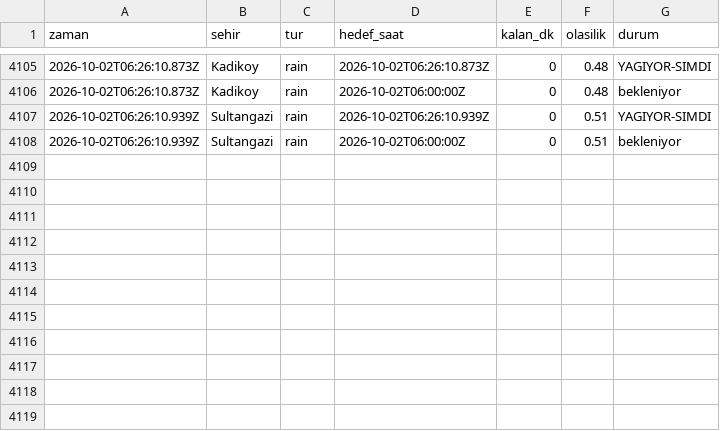
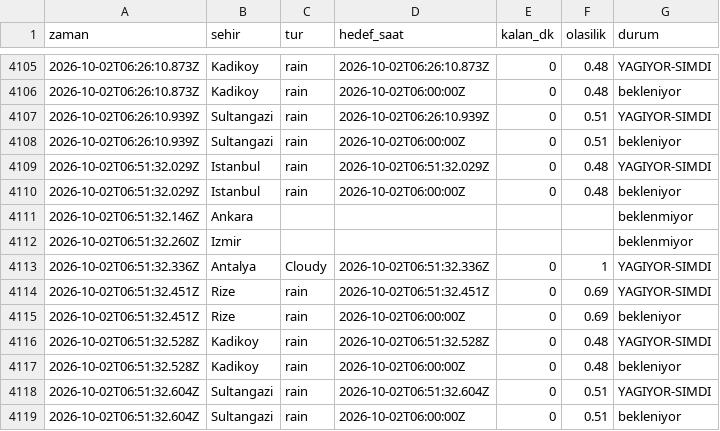
Before and after one commit to emredenizsonmez/yagmur-projesi, a CSV file: data/kayitlar.csv, drawn as a sheet; only a part is shown, gaps mark what is left out.

```diff
--- a/data/kayitlar.csv
+++ b/data/kayitlar.csv
@@ -4108 +4108,12 @@ zaman,sehir,tur,hedef_saat,kalan_dk,olasilik,durum
 2026-10-02T06:26:10.939Z,Sultangazi,rain,2026-10-02T06:00:00Z,0,0.51,bekleniyor
+2026-10-02T06:51:32.029Z,Istanbul,rain,2026-10-02T06:51:32.029Z,0,0.48,YAGIYOR-SIMDI
+2026-10-02T06:51:32.029Z,Istanbul,rain,2026-10-02T06:00:00Z,0,0.48,bekleniyor
+2026-10-02T06:51:32.146Z,Ankara,,,,,beklenmiyor
+2026-10-02T06:51:32.260Z,Izmir,,,,,beklenmiyor
+2026-10-02T06:51:32.336Z,Antalya,Cloudy,2026-10-02T06:51:32.336Z,0,1,YAGIYOR-SIMDI
+2026-10-02T06:51:32.451Z,Rize,rain,2026-10-02T06:51:32.451Z,0,0.69,YAGIYOR-SIMDI
+2026-10-02T06:51:32.451Z,Rize,rain,2026-10-02T06:00:00Z,0,0.69,bekleniyor
+2026-10-02T06:51:32.528Z,Kadikoy,rain,2026-10-02T06:51:32.528Z,0,0.48,YAGIYOR-SIMDI
+2026-10-02T06:51:32.528Z,Kadikoy,rain,2026-10-02T06:00:00Z,0,0.48,bekleniyor
+2026-10-02T06:51:32.604Z,Sultangazi,rain,2026-10-02T06:51:32.604Z,0,0.51,YAGIYOR-SIMDI
+2026-10-02T06:51:32.604Z,Sultangazi,rain,2026-10-02T06:00:00Z,0,0.51,bekleniyor
```
